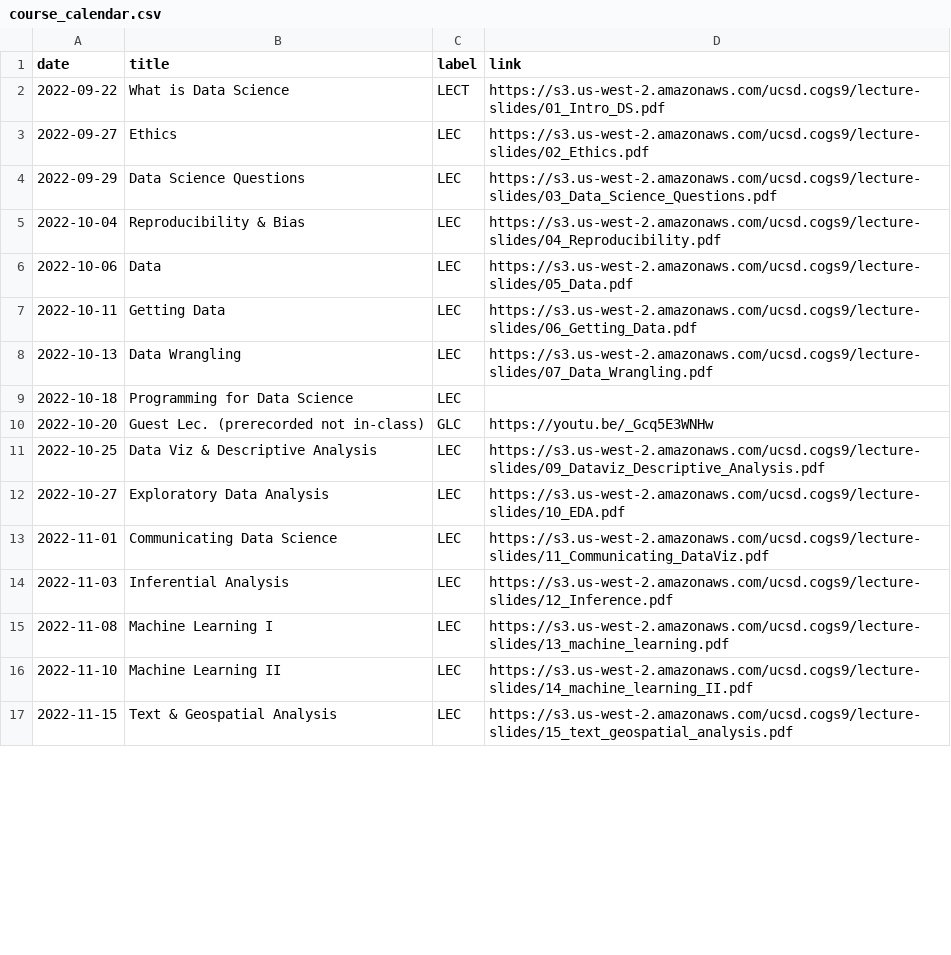
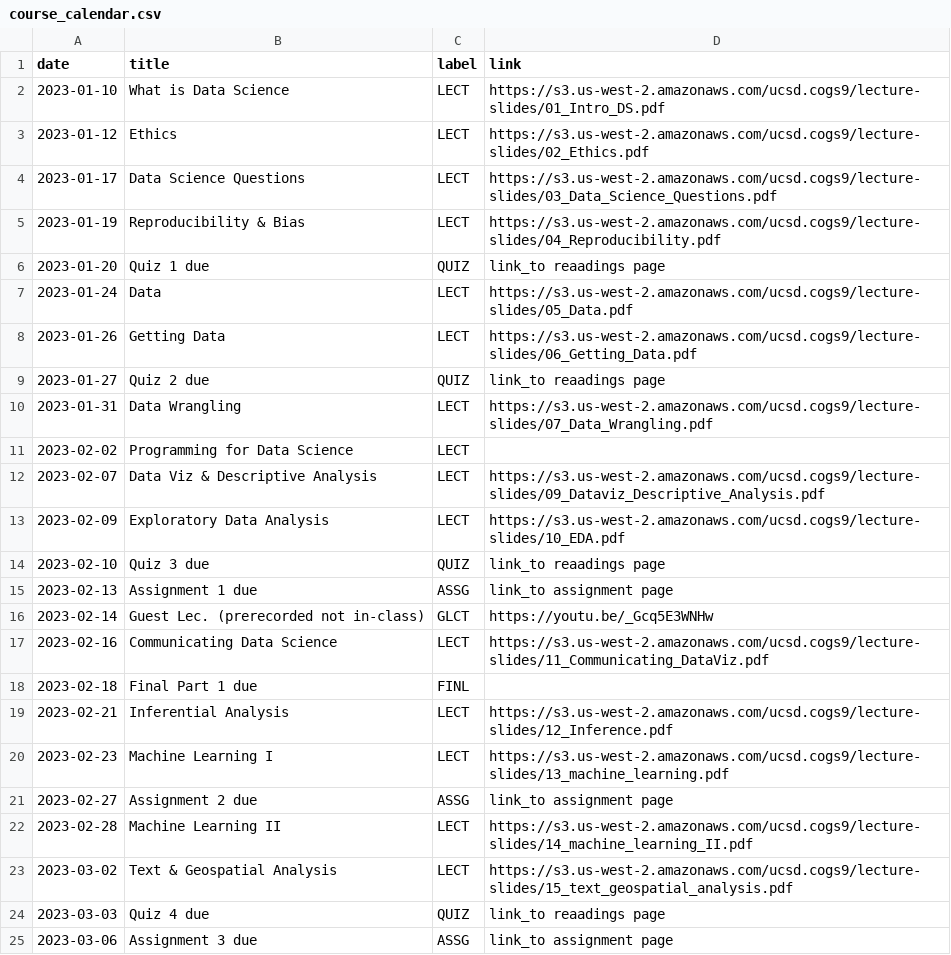
Before and after one commit to kshannon-ucsd/cogs9, a CSV file: _data/wi23/course_calendar.csv, drawn as a sheet; only a part is shown; the diff covers the shown part only.

Commit message:
add dates for course cal

```diff
--- a/_data/wi23/course_calendar.csv
+++ b/_data/wi23/course_calendar.csv
@@ -1,17 +1,25 @@
 date,title,label,link
-2022-09-22,What is Data Science,LECT,https://s3.us-west-2.amazonaws.com/ucsd.cogs9/lecture-slides/01_Intro_DS.pdf
-2022-09-27,Ethics,LEC,https://s3.us-west-2.amazonaws.com/ucsd.cogs9/lecture-slides/02_Ethics.pdf
-2022-09-29,Data Science Questions,LEC,https://s3.us-west-2.amazonaws.com/ucsd.cogs9/lecture-slides/03_Data_Science_Questions.pdf
-2022-10-04,Reproducibility & Bias,LEC,https://s3.us-west-2.amazonaws.com/ucsd.cogs9/lecture-slides/04_Reproducibility.pdf
-2022-10-06,Data,LEC,https://s3.us-west-2.amazonaws.com/ucsd.cogs9/lecture-slides/05_Data.pdf
-2022-10-11,Getting Data,LEC,https://s3.us-west-2.amazonaws.com/ucsd.cogs9/lecture-slides/06_Getting_Data.pdf
-2022-10-13,Data Wrangling,LEC,https://s3.us-west-2.amazonaws.com/ucsd.cogs9/lecture-slides/07_Data_Wrangling.pdf
-2022-10-18,Programming for Data Science,LEC
-2022-10-20,Guest Lec. (prerecorded not in-class),GLC,https://youtu.be/_Gcq5E3WNHw
-2022-10-25,Data Viz & Descriptive Analysis,LEC,https://s3.us-west-2.amazonaws.com/ucsd.cogs9/lecture-slides/09_Dataviz_Descriptive_Analysis.pdf
-2022-10-27,Exploratory Data Analysis,LEC,https://s3.us-west-2.amazonaws.com/ucsd.cogs9/lecture-slides/10_EDA.pdf
-2022-11-01,Communicating Data Science,LEC,https://s3.us-west-2.amazonaws.com/ucsd.cogs9/lecture-slides/11_Communicating_DataViz.pdf
-2022-11-03,Inferential Analysis,LEC,https://s3.us-west-2.amazonaws.com/ucsd.cogs9/lecture-slides/12_Inference.pdf
-2022-11-08,Machine Learning I,LEC,https://s3.us-west-2.amazonaws.com/ucsd.cogs9/lecture-slides/13_machine_learning.pdf
-2022-11-10,Machine Learning II,LEC,https://s3.us-west-2.amazonaws.com/ucsd.cogs9/lecture-slides/14_machine_learning_II.pdf
-2022-11-15,Text & Geospatial Analysis,LEC,https://s3.us-west-2.amazonaws.com/ucsd.cogs9/lecture-slides/15_text_geospatial_analysis.pdf
+2023-01-10,What is Data Science,LECT,https://s3.us-west-2.amazonaws.com/ucsd.cogs9/lecture-slides/01_Intro_DS.pdf
+2023-01-12,Ethics,LECT,https://s3.us-west-2.amazonaws.com/ucsd.cogs9/lecture-slides/02_Ethics.pdf
+2023-01-17,Data Science Questions,LECT,https://s3.us-west-2.amazonaws.com/ucsd.cogs9/lecture-slides/03_Data_Science_Questions.pdf
+2023-01-19,Reproducibility & Bias,LECT,https://s3.us-west-2.amazonaws.com/ucsd.cogs9/lecture-slides/04_Reproducibility.pdf
+2023-01-20,Quiz 1 due,QUIZ,link_to reaadings page
+2023-01-24,Data,LECT,https://s3.us-west-2.amazonaws.com/ucsd.cogs9/lecture-slides/05_Data.pdf
+2023-01-26,Getting Data,LECT,https://s3.us-west-2.amazonaws.com/ucsd.cogs9/lecture-slides/06_Getting_Data.pdf
+2023-01-27,Quiz 2 due,QUIZ,link_to reaadings page
+2023-01-31,Data Wrangling,LECT,https://s3.us-west-2.amazonaws.com/ucsd.cogs9/lecture-slides/07_Data_Wrangling.pdf
+2023-02-02,Programming for Data Science,LECT
+2023-02-07,Data Viz & Descriptive Analysis,LECT,https://s3.us-west-2.amazonaws.com/ucsd.cogs9/lecture-slides/09_Dataviz_Descriptive_Analysis.pdf
+2023-02-09,Exploratory Data Analysis,LECT,https://s3.us-west-2.amazonaws.com/ucsd.cogs9/lecture-slides/10_EDA.pdf
+2023-02-10,Quiz 3 due,QUIZ,link_to reaadings page
+2023-02-13,Assignment 1 due,ASSG,link_to assignment page
+2023-02-14,Guest Lec. (prerecorded not in-class),GLCT,https://youtu.be/_Gcq5E3WNHw
+2023-02-16,Communicating Data Science,LECT,https://s3.us-west-2.amazonaws.com/ucsd.cogs9/lecture-slides/11_Communicating_DataViz.pdf
+2023-02-18,Final Part 1 due,FINL,
+2023-02-21,Inferential Analysis,LECT,https://s3.us-west-2.amazonaws.com/ucsd.cogs9/lecture-slides/12_Inference.pdf
+2023-02-23,Machine Learning I,LECT,https://s3.us-west-2.amazonaws.com/ucsd.cogs9/lecture-slides/13_machine_learning.pdf
+2023-02-27,Assignment 2 due,ASSG,link_to assignment page
+2023-02-28,Machine Learning II,LECT,https://s3.us-west-2.amazonaws.com/ucsd.cogs9/lecture-slides/14_machine_learning_II.pdf
+2023-03-02,Text & Geospatial Analysis,LECT,https://s3.us-west-2.amazonaws.com/ucsd.cogs9/lecture-slides/15_text_geospatial_analysis.pdf
+2023-03-03,Quiz 4 due,QUIZ,link_to reaadings page
+2023-03-06,Assignment 3 due,ASSG,link_to assignment page
```
Also changed, not shown: 4 added rows, 11 removed rows and 9 edited cells elsewhere in this file, 1 other file.
